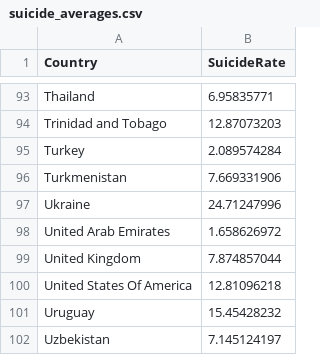
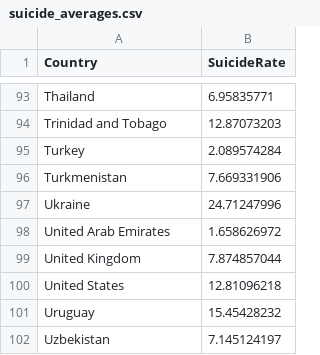
Before and after one commit to benexell97/FIT3179, a CSV file: data/suicide_averages.csv, drawn as a sheet; only a part is shown, gaps mark what is left out.

Commit message:
Update suicide_averages.csv

```diff
--- a/data/suicide_averages.csv
+++ b/data/suicide_averages.csv
@@ -99,3 +99,3 @@ United Arab Emirates,1.658626972
 United Kingdom,7.874857044
-United States Of America,12.81096218
+United States,12.81096218
 Uruguay,15.45428232
```
